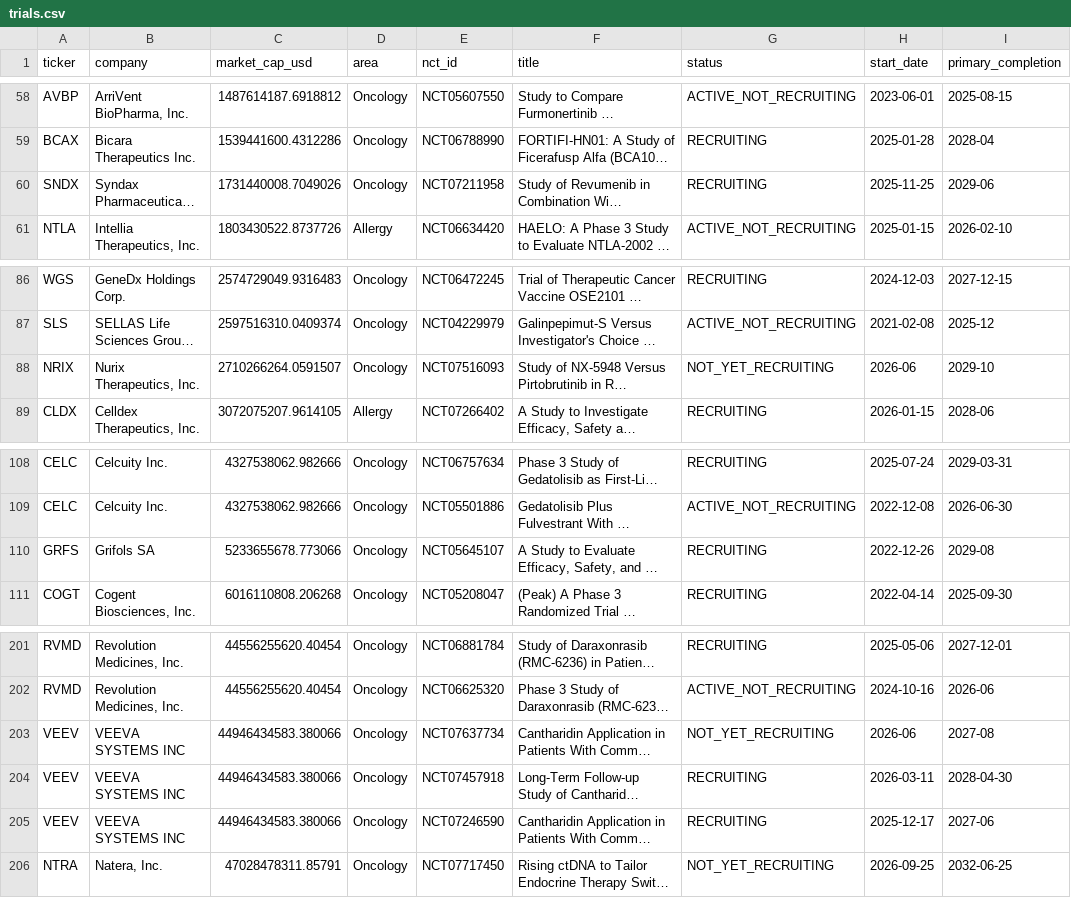
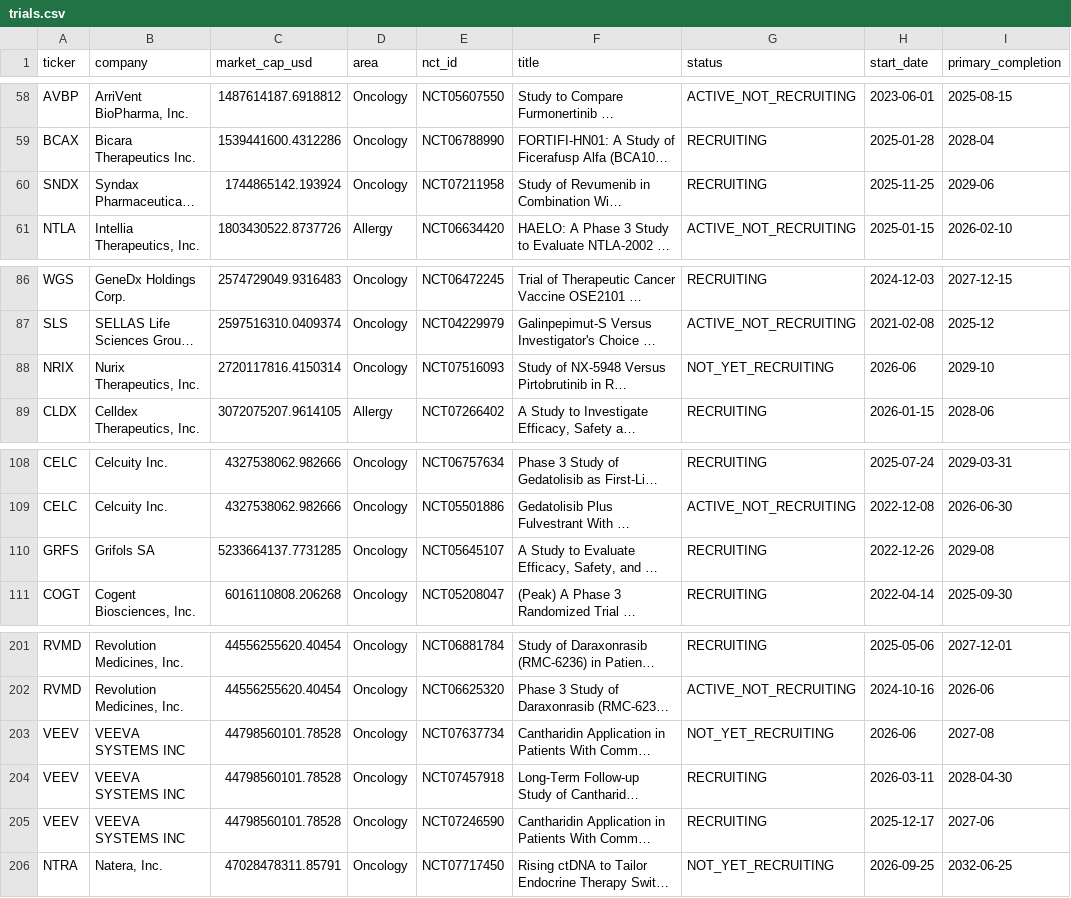
Before and after one commit to tcfulsa-SPAC/Phase-3, a CSV file: trials.csv, drawn as a sheet; only a part is shown, gaps mark what is left out; long unchanged cells end in …; the diff names each change by its address in the sheet, - before the commit and + after, or states it on an @@ line.

```diff
--- a/trials.csv
+++ b/trials.csv
-C60 (market_cap_usd): 1731440008.7049026
+C60 (market_cap_usd): 1744865142.193924
-C88 (market_cap_usd): 2710266264.0591507
+C88 (market_cap_usd): 2720117816.4150314
-C110 (market_cap_usd): 5233655678.773066
+C110 (market_cap_usd): 5233664137.7731285
-C203:C205 (market_cap_usd): 44946434583.380066
+C203:C205 (market_cap_usd): 44798560101.78528
```
Also changed, not shown: companies.csv, 3 other files.
